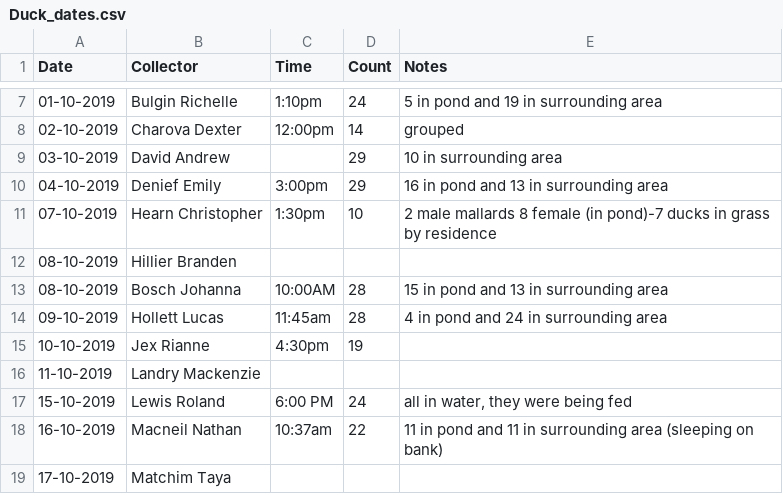
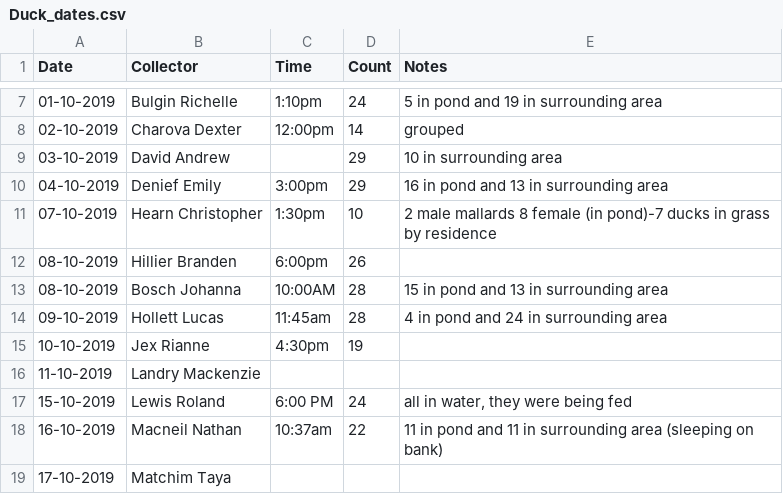
Before and after one commit to bsrstone/BIOL-3295, a CSV file: Labs/Duck_data/Duck_dates.csv, drawn as a sheet; only a part is shown, gaps mark what is left out.

Commit message:
Update Duck_dates.csv

```diff
--- a/Labs/Duck_data/Duck_dates.csv
+++ b/Labs/Duck_data/Duck_dates.csv
@@ -11,3 +11,3 @@ Date,Collector,Time,Count,Notes
 07-10-2019,Hearn Christopher,1:30pm,10,"2 male mallards 8 female (in pond)-7 ducks in grass by residence			"
-08-10-2019,Hillier Branden,,,
+08-10-2019,Hillier Branden,6:00pm,26,
 08-10-2019,Bosch Johanna,10:00AM,28," 15 in pond and 13 in surrounding area	"
```
